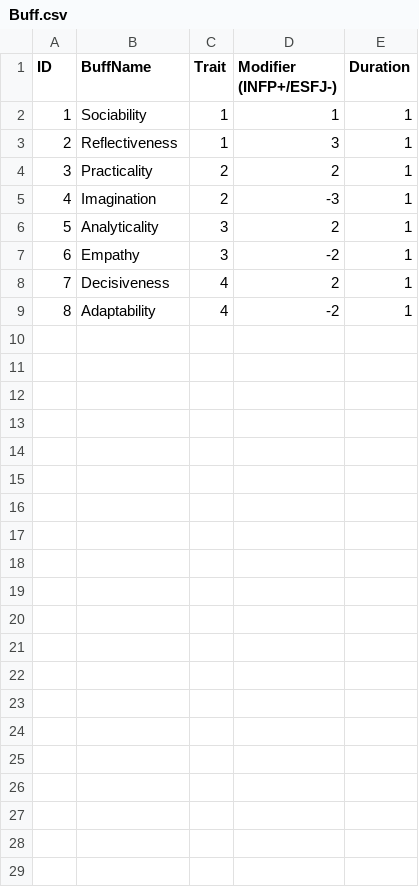
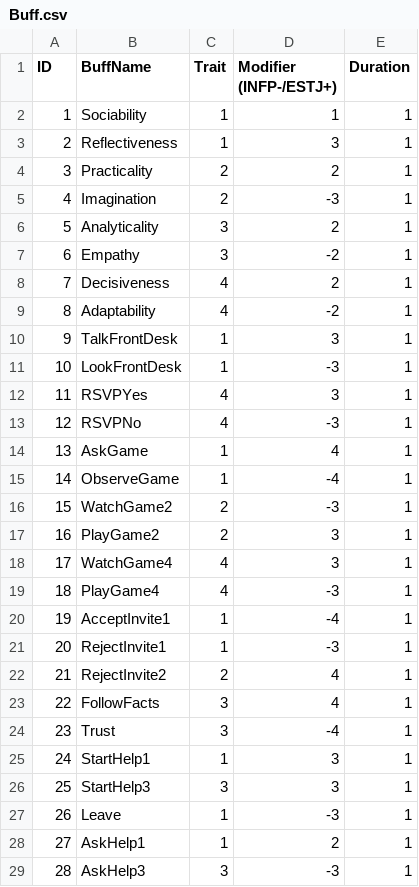
Before and after one commit to FutureWayne/Personae-16, a CSV file: Assets/Buff.csv, drawn as a sheet.

```diff
--- a/Assets/Buff.csv
+++ b/Assets/Buff.csv
@@ -1,2 +1,2 @@
-ID,BuffName,Trait,Modifier (INFP+/ESFJ-),Duration
+ID,BuffName,Trait,Modifier (INFP-/ESTJ+),Duration
 1,Sociability,1,1,1
@@ -9 +9,21 @@ ID,BuffName,Trait,Modifier (INFP+/ESFJ-),Duration
 8,Adaptability,4,-2,1
+9,TalkFrontDesk,1,3,1
+10,LookFrontDesk,1,-3,1
+11,RSVPYes,4,3,1
+12,RSVPNo,4,-3,1
+13,AskGame,1,4,1
+14,ObserveGame,1,-4,1
+15,WatchGame2,2,-3,1
+16,PlayGame2,2,3,1
+17,WatchGame4,4,3,1
+18,PlayGame4,4,-3,1
+19,AcceptInvite1,1,-4,1
+20,RejectInvite1,1,-3,1
+21,RejectInvite2,2,4,1
+22,FollowFacts,3,4,1
+23,Trust,3,-4,1
+24,StartHelp1,1,3,1
+25,StartHelp3,3,3,1
+26,Leave,1,-3,1
+27,AskHelp1,1,2,1
+28,AskHelp3,3,-3,1
```
Also changed, not shown: 56 other files.
